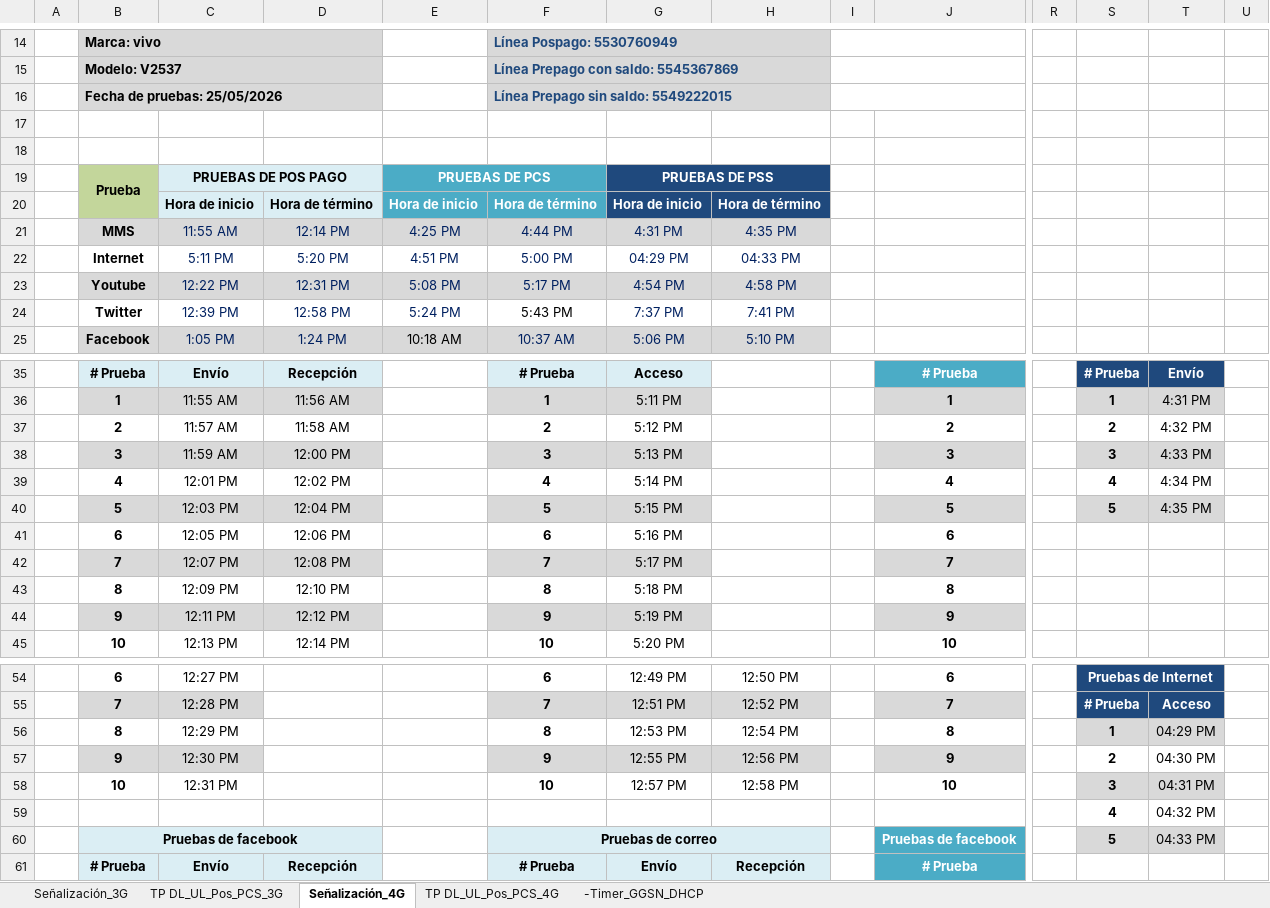
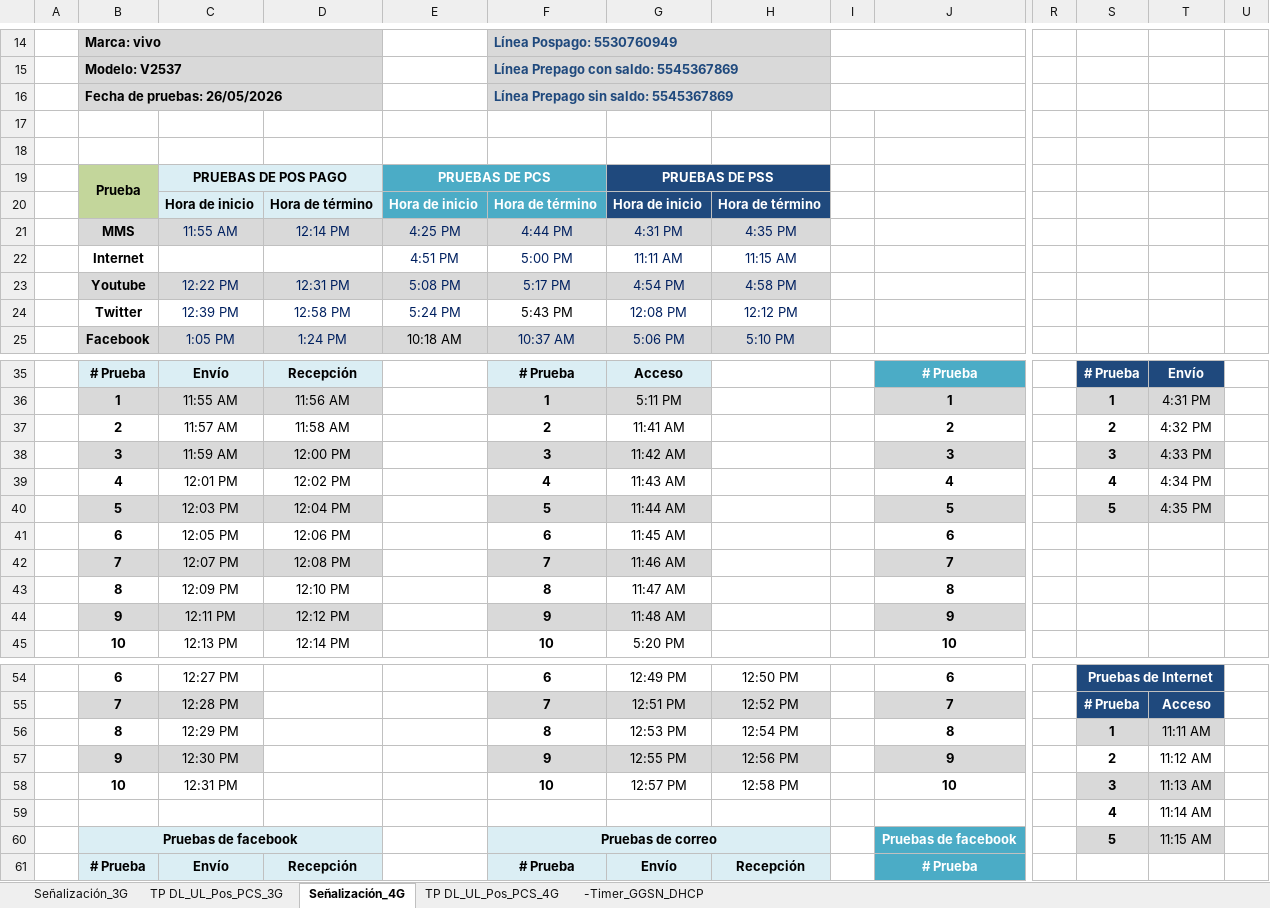
Before and after one commit to paguibol/Proyecto-AES, an Excel workbook: Pruebas_Homologacion_PS_3G_4G.xlsx, sheet Señalización_4G, drawn as a sheet; only a part is shown, gaps mark what is left out; values as stored, in another font and other column widths than the file's, no borders; charts and pictures not drawn; removed rows and columns are numbered as before the commit, all else as after; rows hold the shown columns only; the diff covers the shown part only; the diff names each change by its address in the sheet, - before the commit and + after, or states it on an @@ line.

```diff
--- a/Pruebas_Homologacion_PS_3G_4G.xlsx (sheet Señalización_4G)
+++ b/Pruebas_Homologacion_PS_3G_4G.xlsx (sheet Señalización_4G)
-B16: Fecha de pruebas: 25/05/2026
+B16: Fecha de pruebas: 26/05/2026
-F16: Línea Prepago sin saldo: 5549222015
+F16: Línea Prepago sin saldo: 5545367869
-row 22:  | Internet | 5:11 PM | 5:20 PM | 4:51 PM | 5:00 PM | 04:29 PM | 04:33 PM
+row 22:  | Internet |  |  | 4:51 PM | 5:00 PM | 11:11 AM | 11:15 AM
-G24: 7:37 PM
+G24: 12:08 PM
-H24: 7:41 PM
+H24: 12:12 PM
-G37: 5:12 PM
+G37: 11:41 AM
-G38: 5:13 PM
+G38: 11:42 AM
-G39: 5:14 PM
+G39: 11:43 AM
-G40: 5:15 PM
+G40: 11:44 AM
-G41: 5:16 PM
+G41: 11:45 AM
-G42: 5:17 PM
+G42: 11:46 AM
-G43: 5:18 PM
+G43: 11:47 AM
-G44: 5:19 PM
+G44: 11:48 AM
-T56: 04:29 PM
+T56: 11:11 AM
-T57: 04:30 PM
+T57: 11:12 AM
-T58: 04:31 PM
+T58: 11:13 AM
-T59: 04:32 PM
+T59: 11:14 AM
-T60: 04:33 PM
+T60: 11:15 AM
```
Also changed, not shown: 5 edited cells elsewhere in this sheet, 11 other files.
